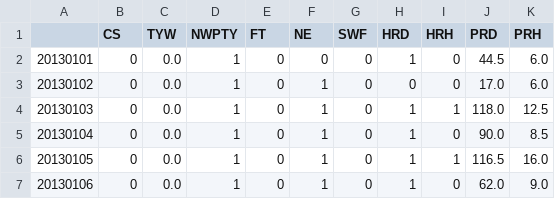
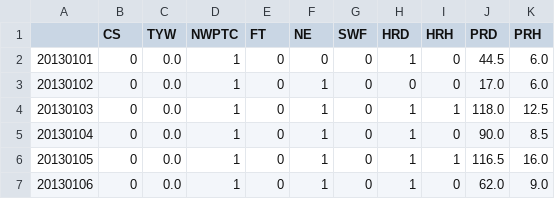
Before and after one commit to tingsyo/course_2021Q1_ML_for_Atmospheric_Sciences, a CSV file: data/tad_filtered.csv, drawn as a sheet; only a part is shown.

Commit message:
- Changed NWPTY to NWPTC for consistency - Added debug output

```diff
--- a/data/tad_filtered.csv
+++ b/data/tad_filtered.csv
@@ -1,2 +1,2 @@
-,CS,TYW,NWPTY,FT,NE,SWF,HRD,HRH,PRD,PRH
+,CS,TYW,NWPTC,FT,NE,SWF,HRD,HRH,PRD,PRH
 20130101,0,0.0,1,0,0,0,1,0,44.5,6.0
```
Also changed, not shown: 1 other file.
